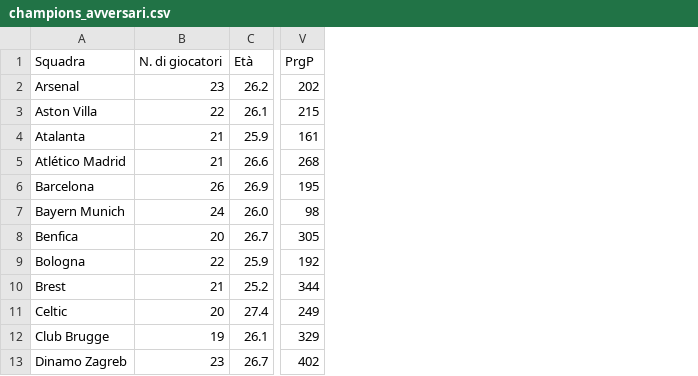
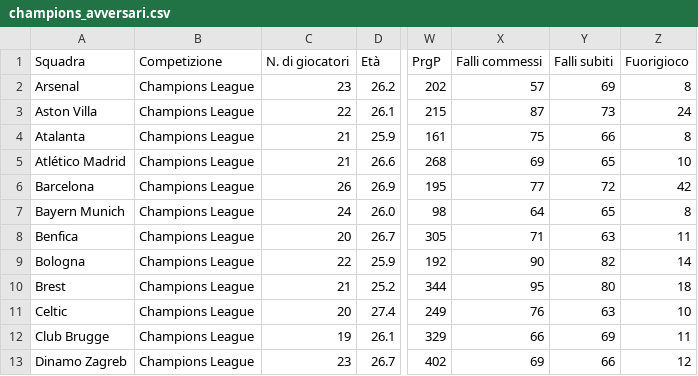
Before and after one commit to fumaghe/Bet_Website, a CSV file: public/data/champions_avversari.csv, drawn as a sheet; only a part is shown, gaps mark what is left out; the diff names each change by its address in the sheet, - before the commit and + after, or states it on an @@ line.

Commit message:
Added a new level and update on champions league and fixed players

```diff
--- a/public/data/champions_avversari.csv
+++ b/public/data/champions_avversari.csv
+column B (Competizione), rows 2-13: all Champions League
+column X (Falli commessi), rows 2-13: 57 | 87 | 75 | 69 | 77 | 64 | 71 | 90 | 95 | 76 | 66 | 69
+column Y (Falli subiti), rows 2-13: 69 | 73 | 66 | 65 | 72 | 65 | 63 | 82 | 80 | 63 | 69 | 66
+column Z (Fuorigioco), rows 2-13: 8 | 24 | 8 | 10 | 42 | 8 | 11 | 14 | 18 | 10 | 11 | 12
```
Also changed, not shown: 12 other files.
